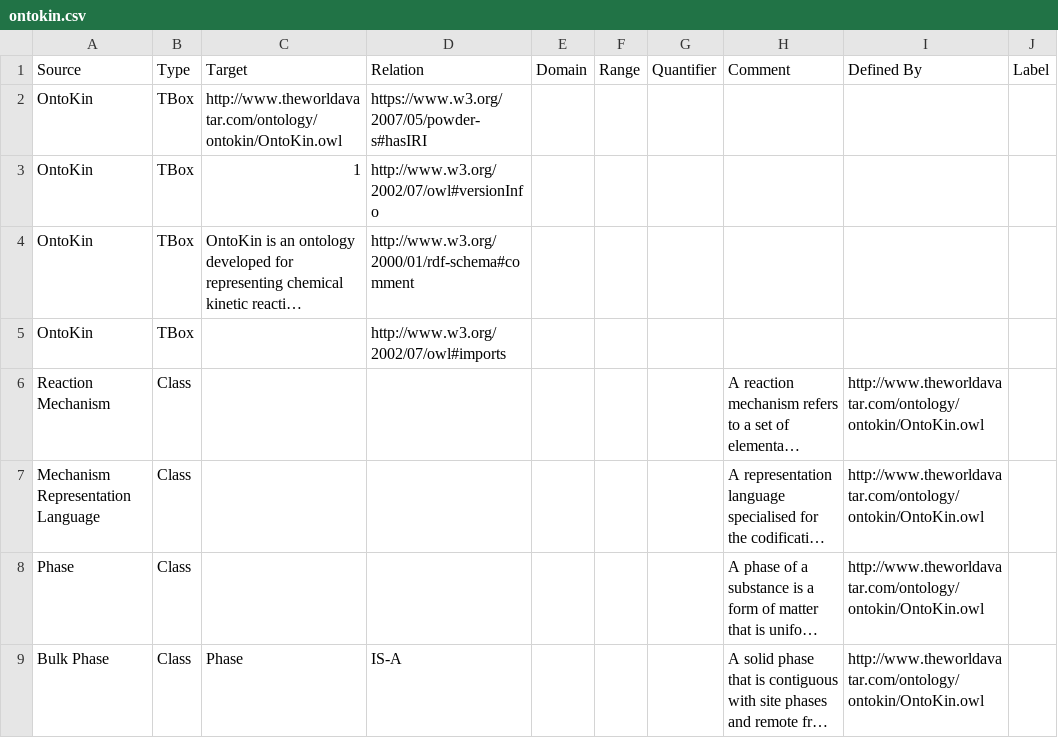
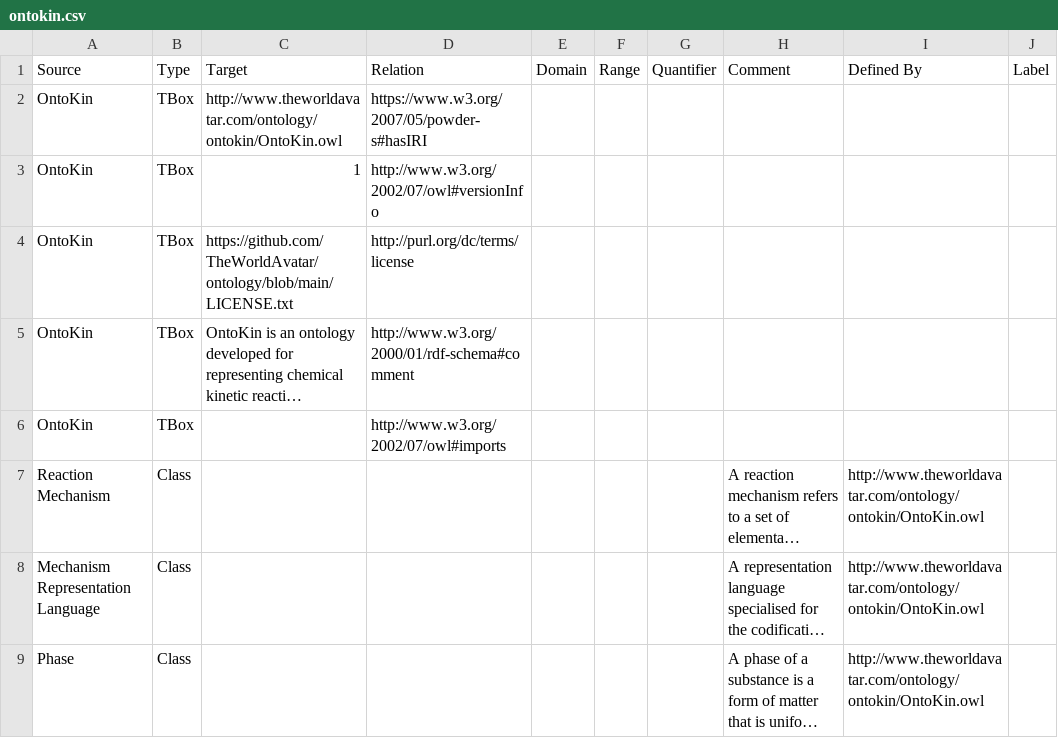
Before and after one commit to TheWorldAvatar/ontology, a CSV file: ontology/ontokin/ontokin.csv, drawn as a sheet; only a part is shown; the shorter side is filled out with more unchanged rows; long unchanged cells end in …; the diff names each change by its address in the sheet, - before the commit and + after, or states it on an @@ line.

```diff
--- a/ontology/ontokin/ontokin.csv
+++ b/ontology/ontokin/ontokin.csv
+row 4: OntoKin | TBox | https://github.com/TheWorldAvatar/ontology/blob/main/LICENSE.txt | http://purl.org/dc/terms/license
```
Also changed, not shown: ontology/ontochemexp/ontochemexp.csv, ontology/ontocompchem/ontocompchem.csv, 2 other files.
